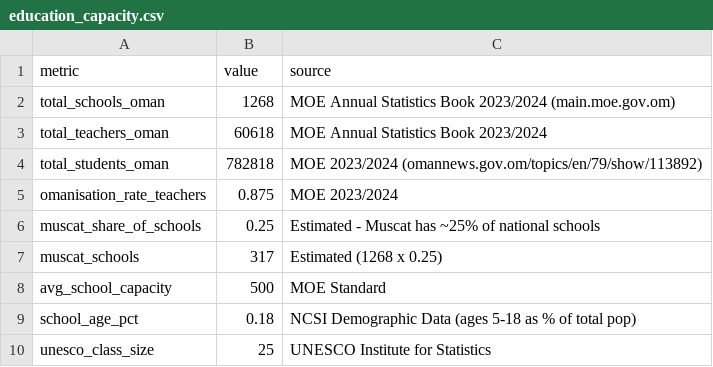
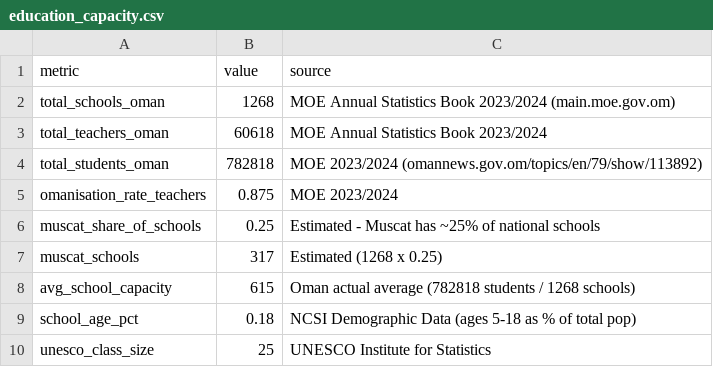
Before and after one commit to zaabi1995/rihal-muscat-2040, a CSV file: data/education_capacity.csv, drawn as a sheet.

Commit message:
fix: align projections with NCSI/MOH official targets
- base case: 4.0% -> 3.5% combined (aligned with MOH 2.5M Muscat target)
- high growth: 5.5% -> 5.0% combined (Vision 2040 boom)
- school capacity: 500 -> 615 students/school (actual Oman average)
- added Ministry of Housing 2.5M reference in executive summary
- highlighted 1.8 beds/1,000 ratio (40% below WHO benchmark)
- added NCSI expatriate projection context in technical appendix

```diff
--- a/data/education_capacity.csv
+++ b/data/education_capacity.csv
@@ -7,3 +7,3 @@ muscat_share_of_schools,0.25,Estimated - Muscat has ~25% of national schools
 muscat_schools,317,Estimated (1268 x 0.25)
-avg_school_capacity,500,MOE Standard
+avg_school_capacity,615,Oman actual average (782818 students / 1268 schools)
 school_age_pct,0.18,NCSI Demographic Data (ages 5-18 as % of total pop)
```
Also changed, not shown: 5 other files.
